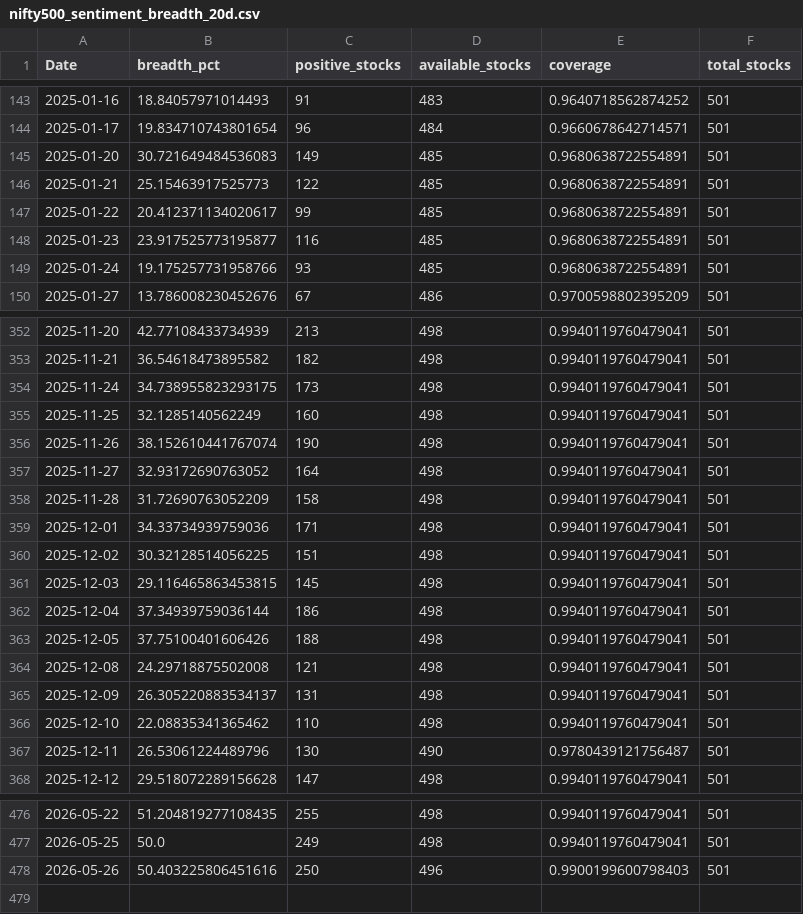
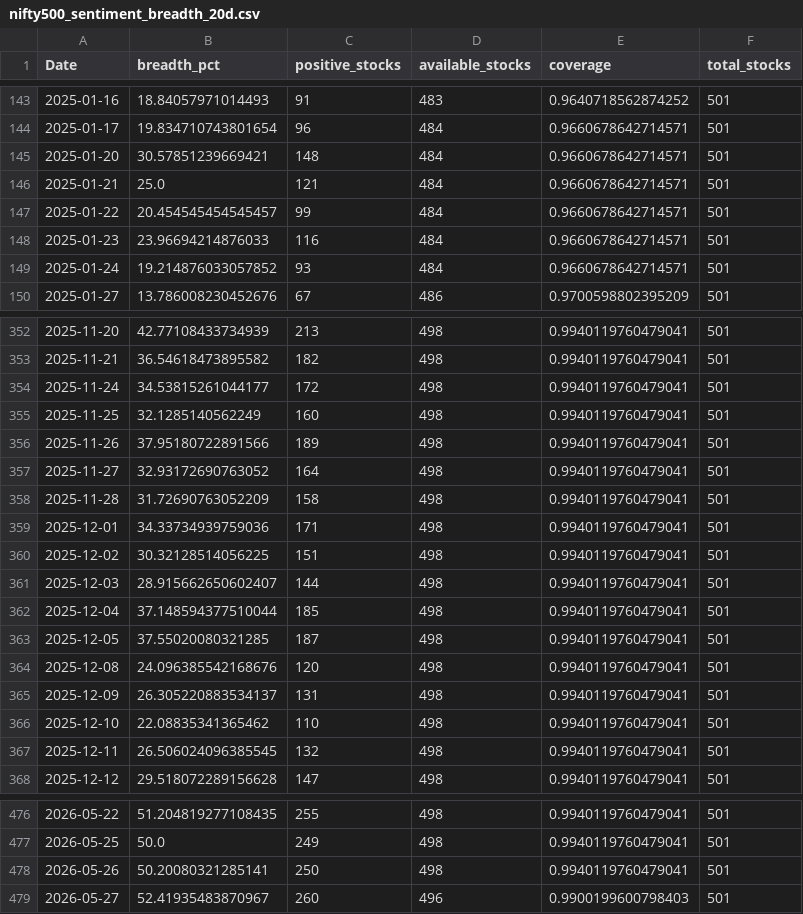
Before and after one commit to CS26-ST/short_term_sentiment_indicator, a CSV file: output/nifty500_sentiment_breadth_20d.csv, drawn as a sheet; only a part is shown, gaps mark what is left out; the diff covers the shown part only.

```diff
--- a/output/nifty500_sentiment_breadth_20d.csv
+++ b/output/nifty500_sentiment_breadth_20d.csv
@@ -144,7 +144,7 @@ Date,breadth_pct,positive_stocks,available_stocks,coverage,total_stocks
 2025-01-17,19.834710743801654,96,484,0.9660678642714571,501
-2025-01-20,30.721649484536083,149,485,0.9680638722554891,501
-2025-01-21,25.15463917525773,122,485,0.9680638722554891,501
-2025-01-22,20.412371134020617,99,485,0.9680638722554891,501
-2025-01-23,23.917525773195877,116,485,0.9680638722554891,501
-2025-01-24,19.175257731958766,93,485,0.9680638722554891,501
+2025-01-20,30.57851239669421,148,484,0.9660678642714571,501
+2025-01-21,25.0,121,484,0.9660678642714571,501
+2025-01-22,20.454545454545457,99,484,0.9660678642714571,501
+2025-01-23,23.96694214876033,116,484,0.9660678642714571,501
+2025-01-24,19.214876033057852,93,484,0.9660678642714571,501
 2025-01-27,13.786008230452676,67,486,0.9700598802395209,501
@@ -353,5 +353,5 @@ Date,breadth_pct,positive_stocks,available_stocks,coverage,total_stocks
 2025-11-21,36.54618473895582,182,498,0.9940119760479041,501
-2025-11-24,34.738955823293175,173,498,0.9940119760479041,501
+2025-11-24,34.53815261044177,172,498,0.9940119760479041,501
 2025-11-25,32.1285140562249,160,498,0.9940119760479041,501
-2025-11-26,38.152610441767074,190,498,0.9940119760479041,501
+2025-11-26,37.95180722891566,189,498,0.9940119760479041,501
 2025-11-27,32.93172690763052,164,498,0.9940119760479041,501
@@ -360,9 +360,9 @@ Date,breadth_pct,positive_stocks,available_stocks,coverage,total_stocks
 2025-12-02,30.32128514056225,151,498,0.9940119760479041,501
-2025-12-03,29.116465863453815,145,498,0.9940119760479041,501
-2025-12-04,37.34939759036144,186,498,0.9940119760479041,501
-2025-12-05,37.75100401606426,188,498,0.9940119760479041,501
-2025-12-08,24.29718875502008,121,498,0.9940119760479041,501
+2025-12-03,28.915662650602407,144,498,0.9940119760479041,501
+2025-12-04,37.148594377510044,185,498,0.9940119760479041,501
+2025-12-05,37.55020080321285,187,498,0.9940119760479041,501
+2025-12-08,24.096385542168676,120,498,0.9940119760479041,501
 2025-12-09,26.305220883534137,131,498,0.9940119760479041,501
 2025-12-10,22.08835341365462,110,498,0.9940119760479041,501
-2025-12-11,26.53061224489796,130,490,0.9780439121756487,501
+2025-12-11,26.506024096385545,132,498,0.9940119760479041,501
 2025-12-12,29.518072289156628,147,498,0.9940119760479041,501
@@ -477,2 +477,3 @@ Date,breadth_pct,positive_stocks,available_stocks,coverage,total_stocks
 2026-05-25,50.0,249,498,0.9940119760479041,501
-2026-05-26,50.403225806451616,250,496,0.9900199600798403,501
+2026-05-26,50.20080321285141,250,498,0.9940119760479041,501
+2026-05-27,52.41935483870967,260,496,0.9900199600798403,501
```
Also changed, not shown: 64 edited cells elsewhere in this file, 2 other files.
